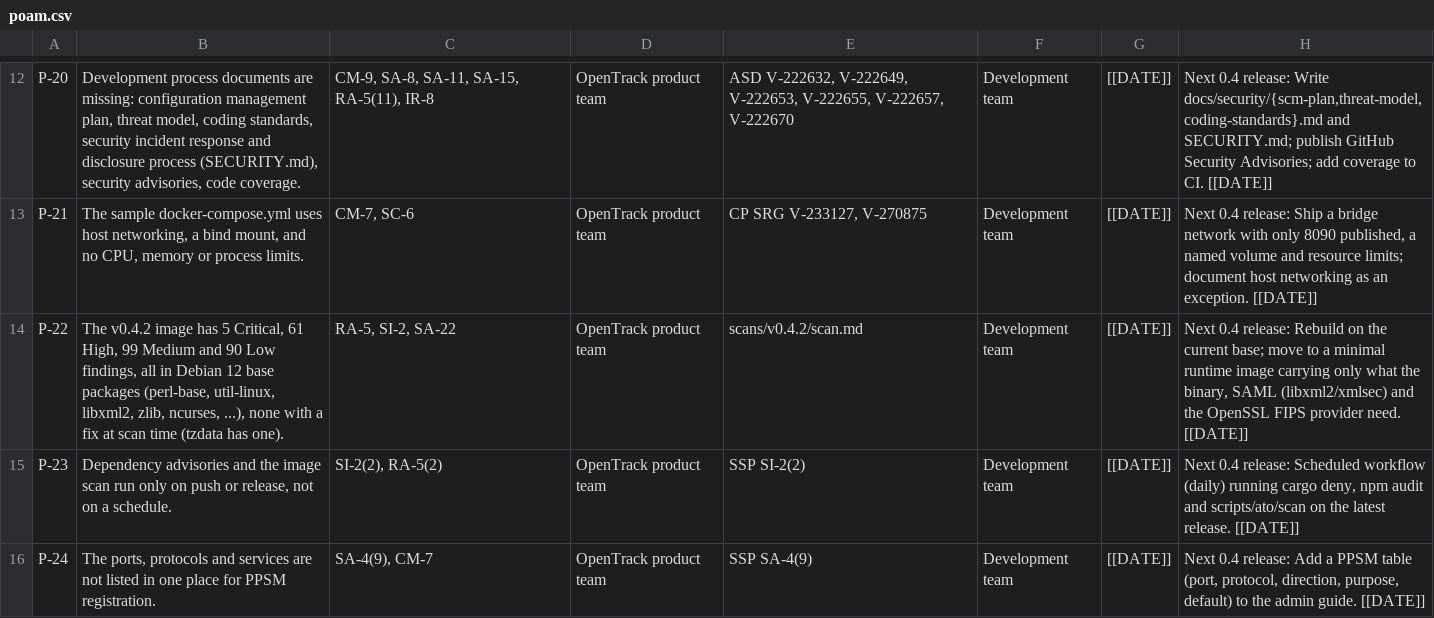
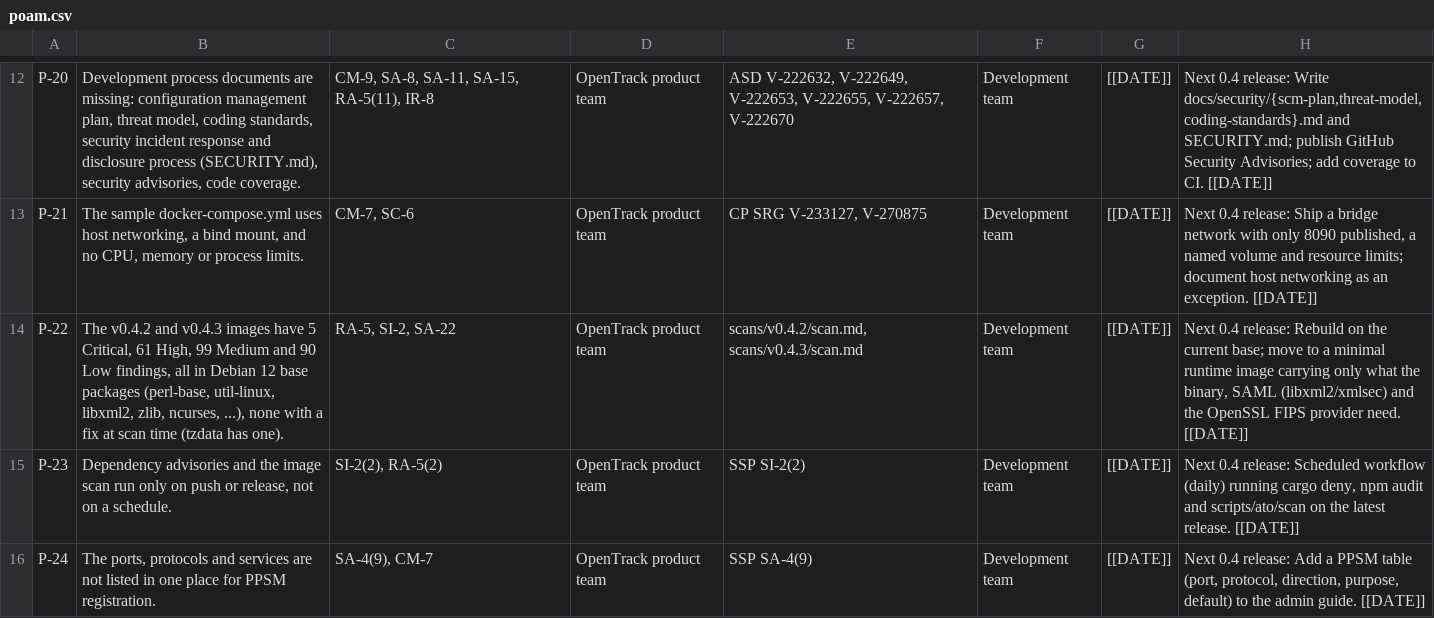
Before and after one commit to kineticlogic-io/OpenTrack, a CSV file: docs/security/ato/poam.csv, drawn as a sheet; only a part is shown, gaps mark what is left out; the diff names each change by its address in the sheet, - before the commit and + after, or states it on an @@ line.

```diff
--- a/docs/security/ato/poam.csv
+++ b/docs/security/ato/poam.csv
-B14: The v0.4.2 image has 5 Critical,…
+B14: The v0.4.2 and v0.4.3 images have 5 Critical,…
-E14: scans/v0.4.2/scan.md
+E14: scans/v0.4.2/scan.md, scans/v0.4.3/scan.md
```
Also changed, not shown: 5 other files.
